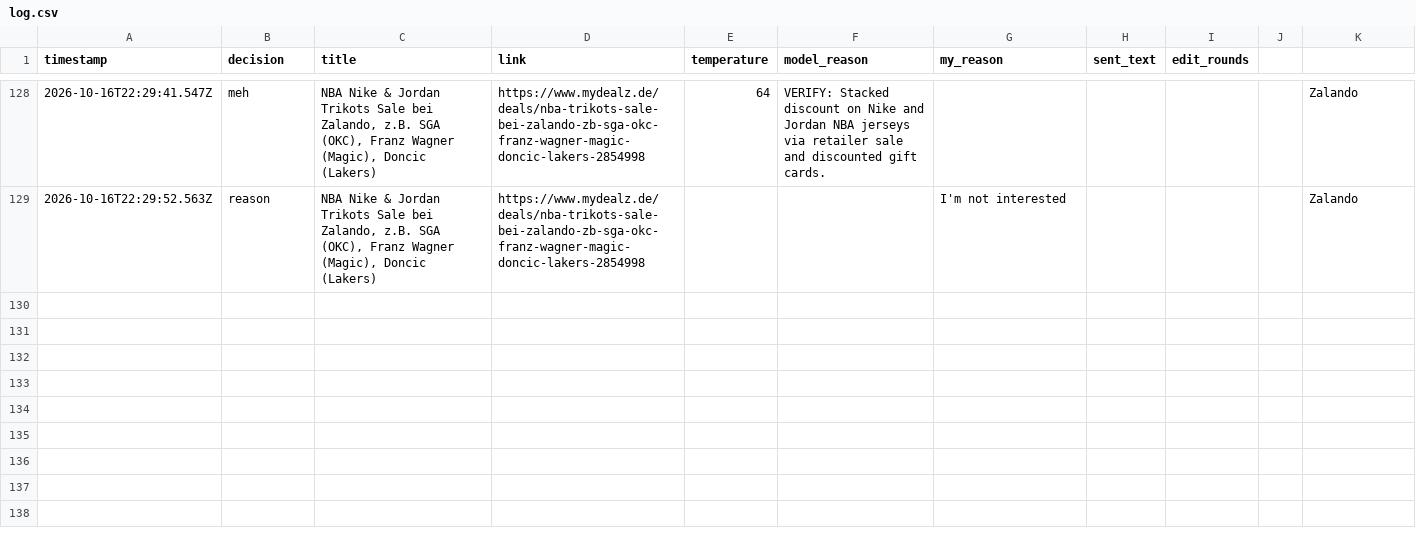
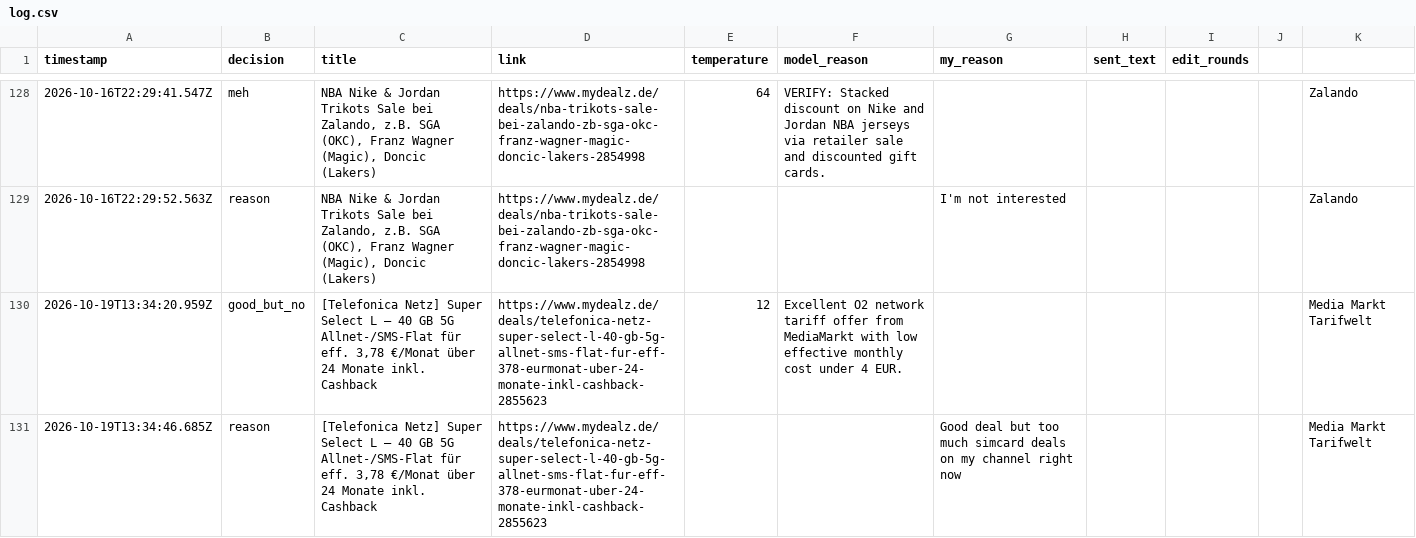
Before and after one commit to sma6871/dealbot, a CSV file: data/log.csv, drawn as a sheet; only a part is shown, gaps mark what is left out; the diff names each change by its address in the sheet, - before the commit and + after, or states it on an @@ line.

Commit message:
chore: sync decisions 2026-10-19T22:09

```diff
--- a/data/log.csv
+++ b/data/log.csv
+row 130: 2026-10-19T13:34:20.959Z | good_but_no | [Telefonica Netz] Super Select L – 40 GB 5G Allnet-/SMS-Flat für eff. 3,78 €/Monat über 24 Monate inkl. Cashback | https://www.mydealz.de/deals/telefonica-netz-super-select-l-40-gb-5g-allnet-sms-flat-fur-eff-378-eurmonat-uber-24-monate-inkl-cashback-2855623 | 12 | Excellent O2 network tariff offer from MediaMarkt with low effective monthly cost under 4 EUR. |  |  |  |  | Media Markt Tarifwelt
+row 131: 2026-10-19T13:34:46.685Z | reason | [Telefonica Netz] Super Select L – 40 GB 5G Allnet-/SMS-Flat für eff. 3,78 €/Monat über 24 Monate inkl. Cashback | https://www.mydealz.de/deals/telefonica-netz-super-select-l-40-gb-5g-allnet-sms-flat-fur-eff-378-eurmonat-uber-24-monate-inkl-cashback-2855623 |  |  | Good deal but too much simcard deals on my channel right now |  |  |  | Media Markt Tarifwelt
```
